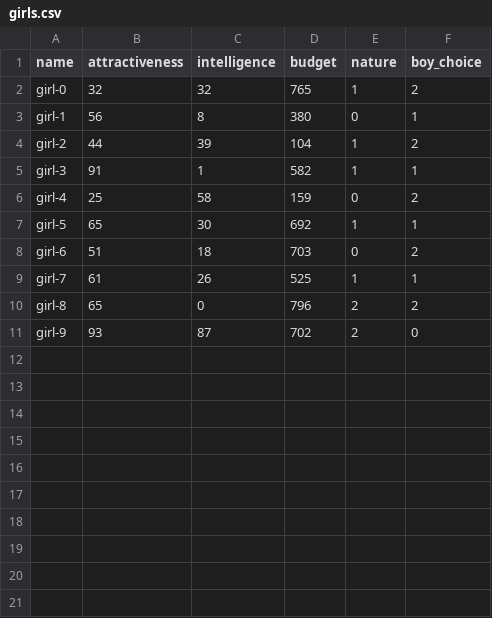
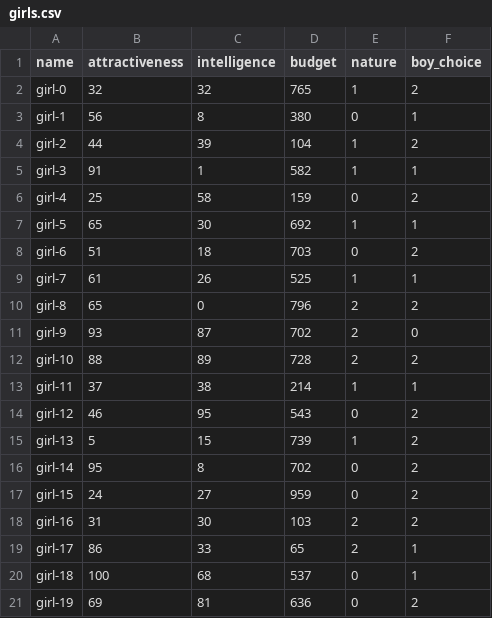
Before and after one commit to PPL-IIITA/ppl-assignment-himanshub16, a CSV file: data/girls.csv, drawn as a sheet.

Commit message:
update sample datasets

```diff
--- a/data/girls.csv
+++ b/data/girls.csv
@@ -11 +11,11 @@ girl-8,65,0,796,2,2,
 girl-9,93,87,702,2,0,
+girl-10,88,89,728,2,2,
+girl-11,37,38,214,1,1,
+girl-12,46,95,543,0,2,
+girl-13,5,15,739,1,2,
+girl-14,95,8,702,0,2,
+girl-15,24,27,959,0,2,
+girl-16,31,30,103,2,2,
+girl-17,86,33,65,2,1,
+girl-18,100,68,537,0,1,
+girl-19,69,81,636,0,2,
```
Also changed, not shown: data/boys.csv, 1 other file.
